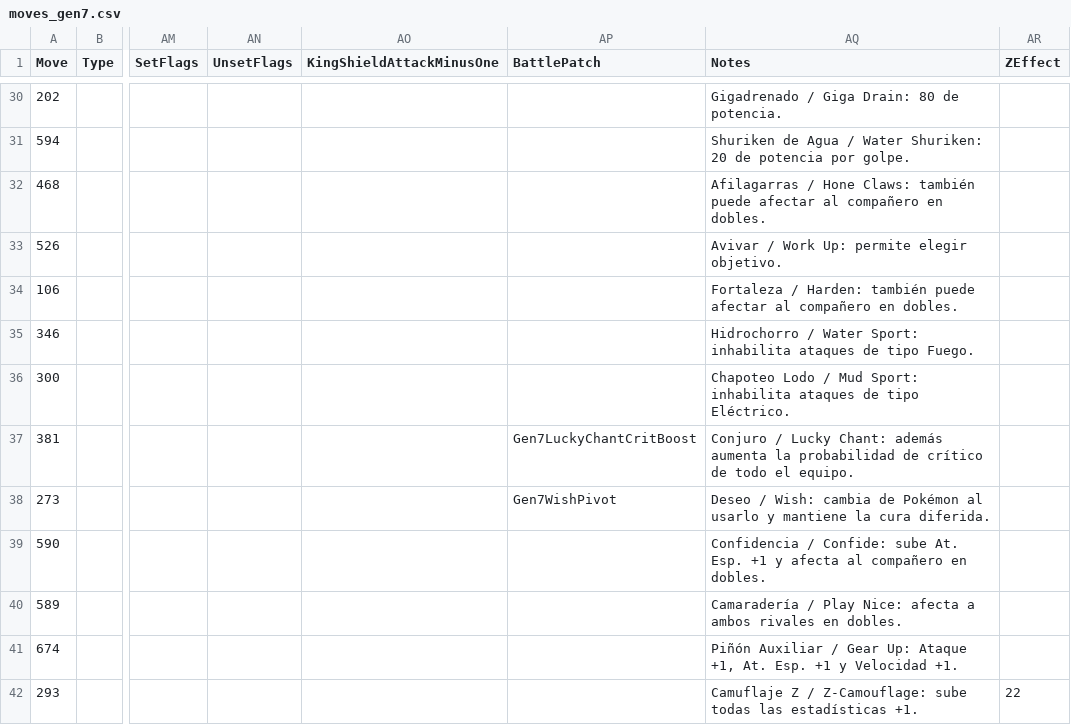
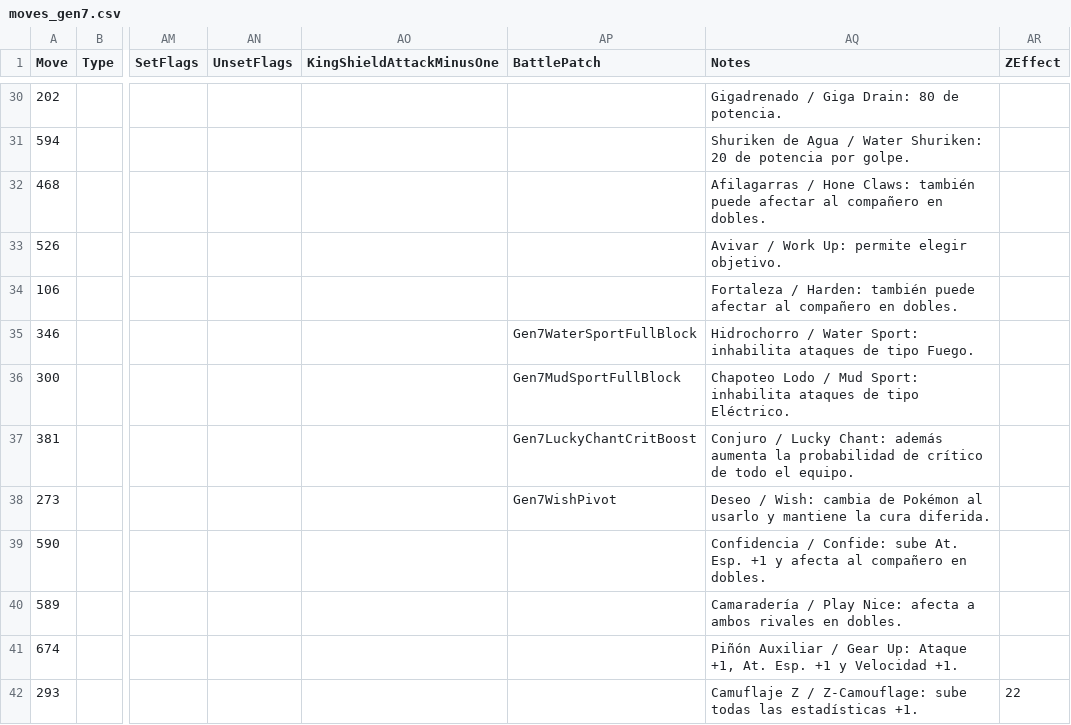
Before and after one commit to joanjuz/pk3DS-Progressive, a CSV file: custom_balance_templates/moves_gen7.csv, drawn as a sheet; only a part is shown, gaps mark what is left out; the diff names each change by its address in the sheet, - before the commit and + after, or states it on an @@ line.

```diff
--- a/custom_balance_templates/moves_gen7.csv
+++ b/custom_balance_templates/moves_gen7.csv
-AP35 (BattlePatch): (empty)
+AP35 (BattlePatch): Gen7WaterSportFullBlock
-AP36 (BattlePatch): (empty)
+AP36 (BattlePatch): Gen7MudSportFullBlock
```
Also changed, not shown: 21 other files.
